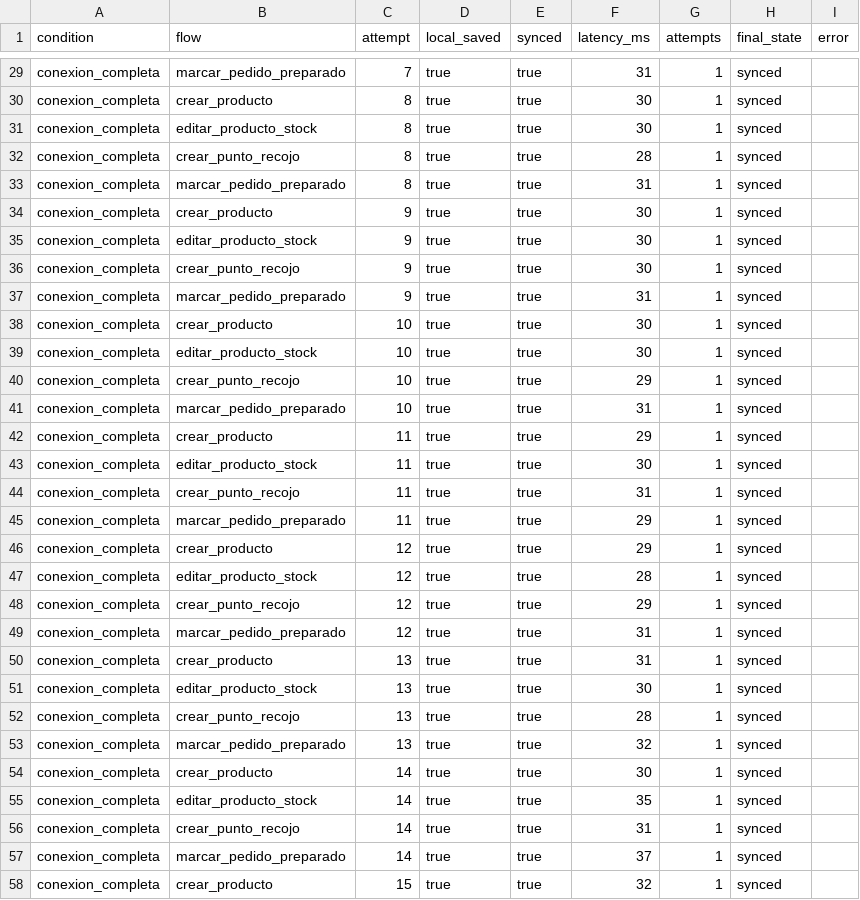
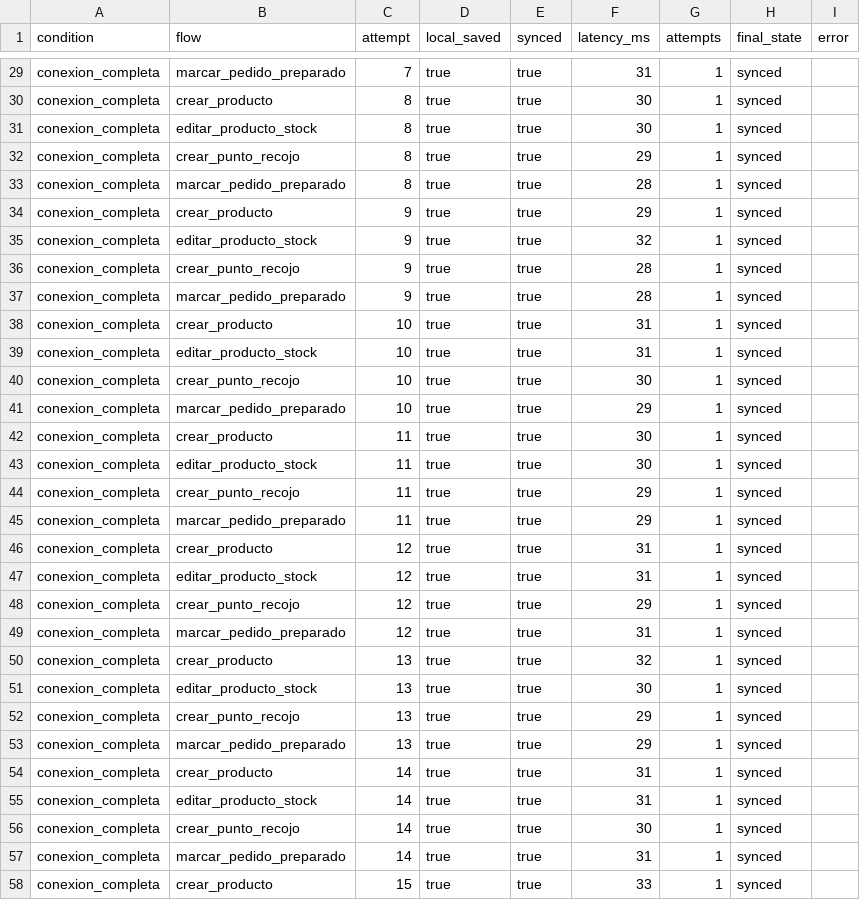
Before and after one commit to TinkiyAgro/TinkiyAgro-Frontend, a CSV file: experiment_results/offline_first_part_a_raw.csv, drawn as a sheet; only a part is shown, gaps mark what is left out; the diff covers the shown part only.

```diff
--- a/experiment_results/offline_first_part_a_raw.csv
+++ b/experiment_results/offline_first_part_a_raw.csv
@@ -31,28 +31,28 @@ condition,flow,attempt,local_saved,synced,latency_ms,attempts,final_state,error
 "conexion_completa","editar_producto_stock","8","true","true","30","1","synced",""
-"conexion_completa","crear_punto_recojo","8","true","true","28","1","synced",""
-"conexion_completa","marcar_pedido_preparado","8","true","true","31","1","synced",""
-"conexion_completa","crear_producto","9","true","true","30","1","synced",""
-"conexion_completa","editar_producto_stock","9","true","true","30","1","synced",""
-"conexion_completa","crear_punto_recojo","9","true","true","30","1","synced",""
-"conexion_completa","marcar_pedido_preparado","9","true","true","31","1","synced",""
-"conexion_completa","crear_producto","10","true","true","30","1","synced",""
-"conexion_completa","editar_producto_stock","10","true","true","30","1","synced",""
-"conexion_completa","crear_punto_recojo","10","true","true","29","1","synced",""
-"conexion_completa","marcar_pedido_preparado","10","true","true","31","1","synced",""
-"conexion_completa","crear_producto","11","true","true","29","1","synced",""
+"conexion_completa","crear_punto_recojo","8","true","true","29","1","synced",""
+"conexion_completa","marcar_pedido_preparado","8","true","true","28","1","synced",""
+"conexion_completa","crear_producto","9","true","true","29","1","synced",""
+"conexion_completa","editar_producto_stock","9","true","true","32","1","synced",""
+"conexion_completa","crear_punto_recojo","9","true","true","28","1","synced",""
+"conexion_completa","marcar_pedido_preparado","9","true","true","28","1","synced",""
+"conexion_completa","crear_producto","10","true","true","31","1","synced",""
+"conexion_completa","editar_producto_stock","10","true","true","31","1","synced",""
+"conexion_completa","crear_punto_recojo","10","true","true","30","1","synced",""
+"conexion_completa","marcar_pedido_preparado","10","true","true","29","1","synced",""
+"conexion_completa","crear_producto","11","true","true","30","1","synced",""
 "conexion_completa","editar_producto_stock","11","true","true","30","1","synced",""
-"conexion_completa","crear_punto_recojo","11","true","true","31","1","synced",""
+"conexion_completa","crear_punto_recojo","11","true","true","29","1","synced",""
 "conexion_completa","marcar_pedido_preparado","11","true","true","29","1","synced",""
-"conexion_completa","crear_producto","12","true","true","29","1","synced",""
-"conexion_completa","editar_producto_stock","12","true","true","28","1","synced",""
+"conexion_completa","crear_producto","12","true","true","31","1","synced",""
+"conexion_completa","editar_producto_stock","12","true","true","31","1","synced",""
 "conexion_completa","crear_punto_recojo","12","true","true","29","1","synced",""
 "conexion_completa","marcar_pedido_preparado","12","true","true","31","1","synced",""
-"conexion_completa","crear_producto","13","true","true","31","1","synced",""
+"conexion_completa","crear_producto","13","true","true","32","1","synced",""
 "conexion_completa","editar_producto_stock","13","true","true","30","1","synced",""
-"conexion_completa","crear_punto_recojo","13","true","true","28","1","synced",""
-"conexion_completa","marcar_pedido_preparado","13","true","true","32","1","synced",""
-"conexion_completa","crear_producto","14","true","true","30","1","synced",""
-"conexion_completa","editar_producto_stock","14","true","true","35","1","synced",""
-"conexion_completa","crear_punto_recojo","14","true","true","31","1","synced",""
-"conexion_completa","marcar_pedido_preparado","14","true","true","37","1","synced",""
-"conexion_completa","crear_producto","15","true","true","32","1","synced",""
+"conexion_completa","crear_punto_recojo","13","true","true","29","1","synced",""
+"conexion_completa","marcar_pedido_preparado","13","true","true","29","1","synced",""
+"conexion_completa","crear_producto","14","true","true","31","1","synced",""
+"conexion_completa","editar_producto_stock","14","true","true","31","1","synced",""
+"conexion_completa","crear_punto_recojo","14","true","true","30","1","synced",""
+"conexion_completa","marcar_pedido_preparado","14","true","true","31","1","synced",""
+"conexion_completa","crear_producto","15","true","true","33","1","synced",""
```
Also changed, not shown: 170 edited cells elsewhere in this file, 55 other files.
